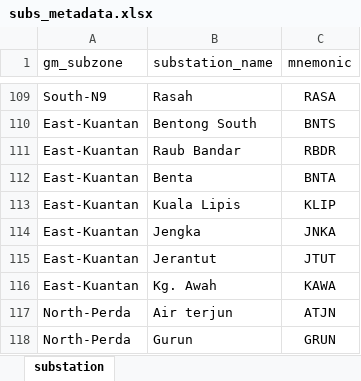
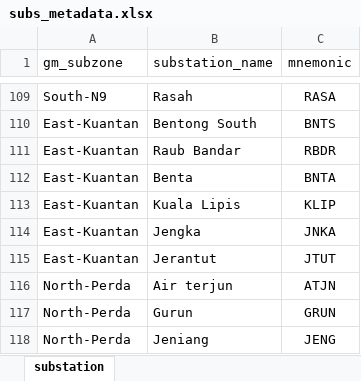
Before and after one commit to myza81/power_app, an Excel workbook: powerapp/data/subs_metadata.xlsx, sheet substation, drawn as a sheet; only a part is shown, gaps mark what is left out; the shorter side is filled out with more unchanged rows; values as stored, in another font and other column widths than the file's, no borders; the diff names each change by its address in the sheet, - before the commit and + after, or states it on an @@ line.

```diff
--- a/powerapp/data/subs_metadata.xlsx (sheet substation)
+++ b/powerapp/data/subs_metadata.xlsx (sheet substation)
-row 116: East-Kuantan | Kg. Awah | KAWA
```
Also changed, not shown: powerapp/data/rly_hvcb.xlsx, 4 other files.
